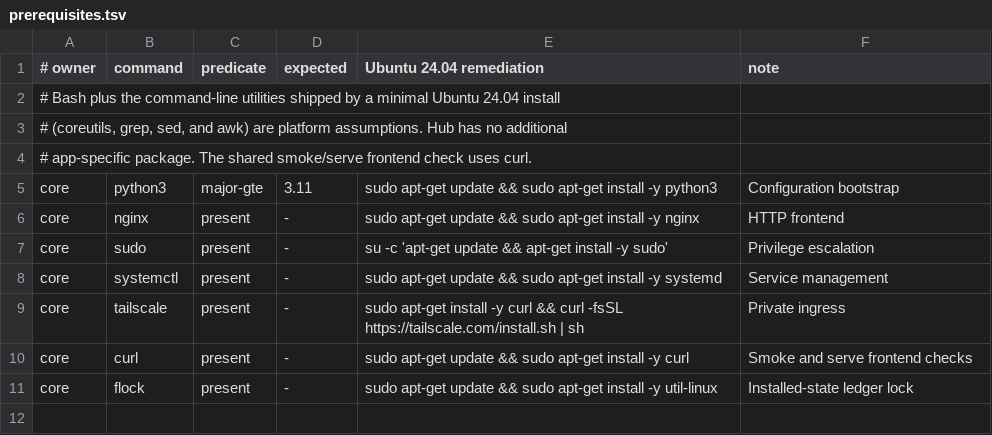
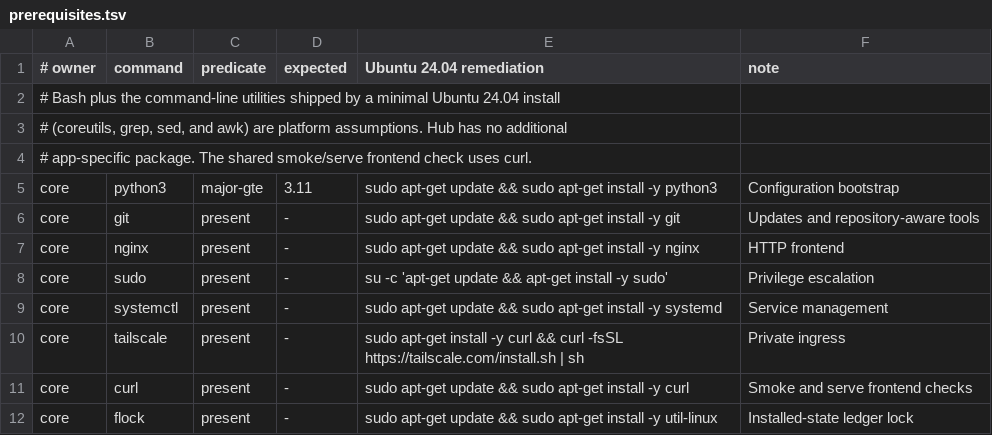
Before and after one commit to spacewalk-labs/airlock, a TSV file: install/prerequisites.tsv, drawn as a sheet.

```diff
--- a/install/prerequisites.tsv
+++ b/install/prerequisites.tsv
@@ -5,2 +5,3 @@
 core	python3	major-gte	3.11	sudo apt-get update && sudo apt-get install -y python3	Configuration bootstrap
+core	git	present	-	sudo apt-get update && sudo apt-get install -y git	Updates and repository-aware tools
 core	nginx	present	-	sudo apt-get update && sudo apt-get install -y nginx	HTTP frontend
```
Also changed, not shown: 54 other files.
